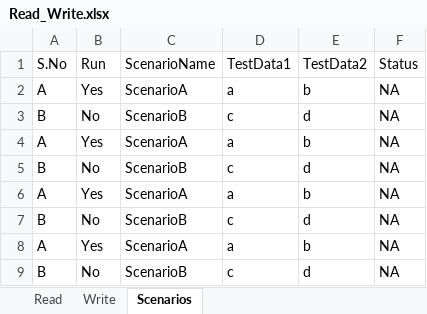
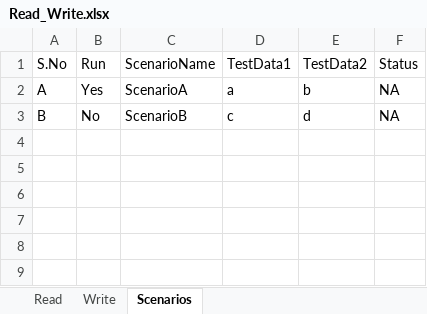
Before and after one commit to Prakash01011980/SDET2feb, an Excel workbook: Resource/Read_Write.xlsx, sheet Scenarios, drawn as a sheet; values as stored, in another font and other column widths than the file's, no borders; the diff names each change by its address in the sheet, - before the commit and + after, or states it on an @@ line.

```diff
--- a/Resource/Read_Write.xlsx (sheet Scenarios)
+++ b/Resource/Read_Write.xlsx (sheet Scenarios)
-row 4: A | Yes | ScenarioA | a | b | NA
-row 5: B | No | ScenarioB | c | d | NA
-row 6: A | Yes | ScenarioA | a | b | NA
-row 7: B | No | ScenarioB | c | d | NA
-row 8: A | Yes | ScenarioA | a | b | NA
-row 9: B | No | ScenarioB | c | d | NA
```
Also changed, not shown: 7 other files.
